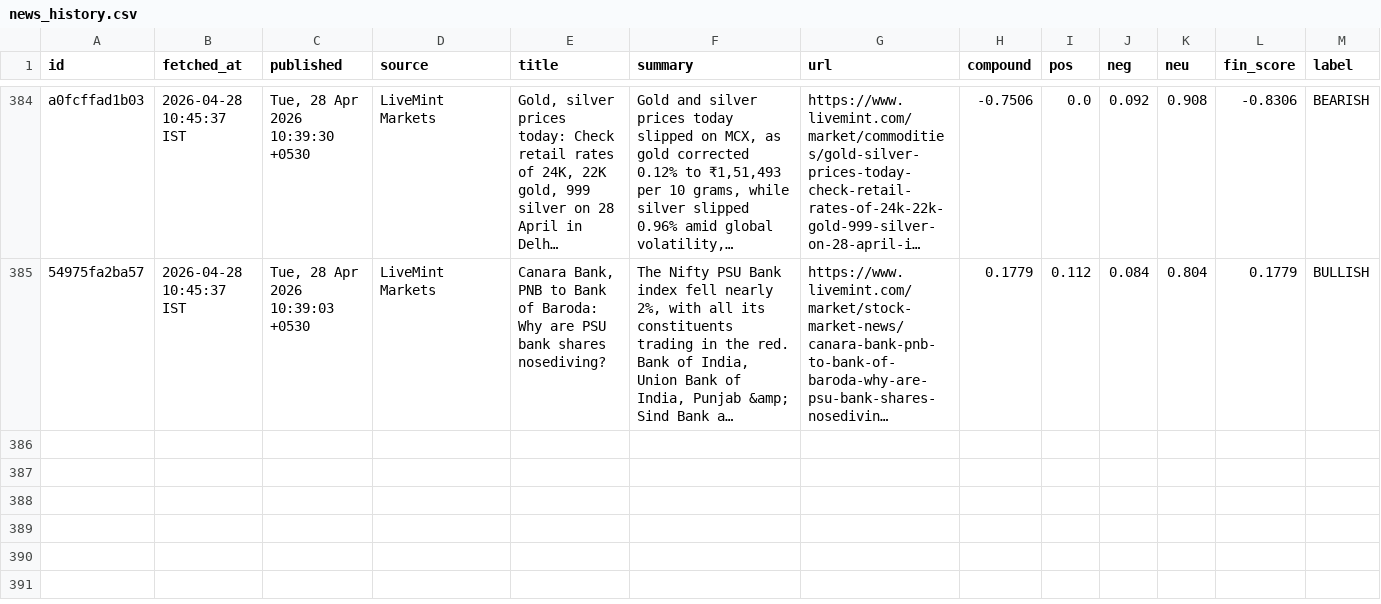
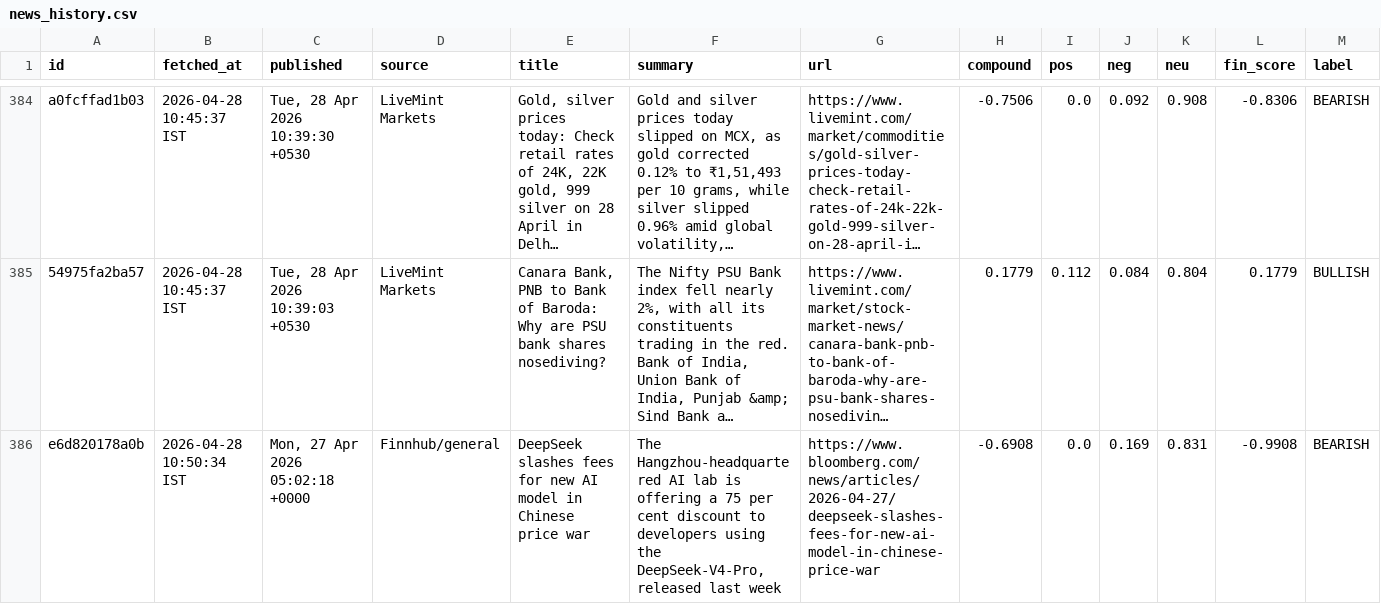
Before and after one commit to ashishKAgg/nse-derivative-oi, a CSV file: newsData/news_history.csv, drawn as a sheet; only a part is shown, gaps mark what is left out; long unchanged cells end in …; the diff names each change by its address in the sheet, - before the commit and + after, or states it on an @@ line.

```diff
--- a/newsData/news_history.csv
+++ b/newsData/news_history.csv
+row 386: e6d820178a0b | 2026-04-28 10:50:34 IST | Mon, 27 Apr 2026 05:02:18 +0000 | Finnhub/general | DeepSeek slashes fees for new AI model in Chinese price war | The Hangzhou-headquartered AI lab is offering a 75 per cent discount to developers using the DeepSeek-V4-Pro, released last week | https://www.bloomberg.com/news/articles/2026-04-27/deepseek-slashes-fees-for-new-ai-model-in-chinese-price-war | -0.6908 | 0.0 | 0.169 | 0.831 | -0.9908 | BEARISH
```
Also changed, not shown: 3 other files.
